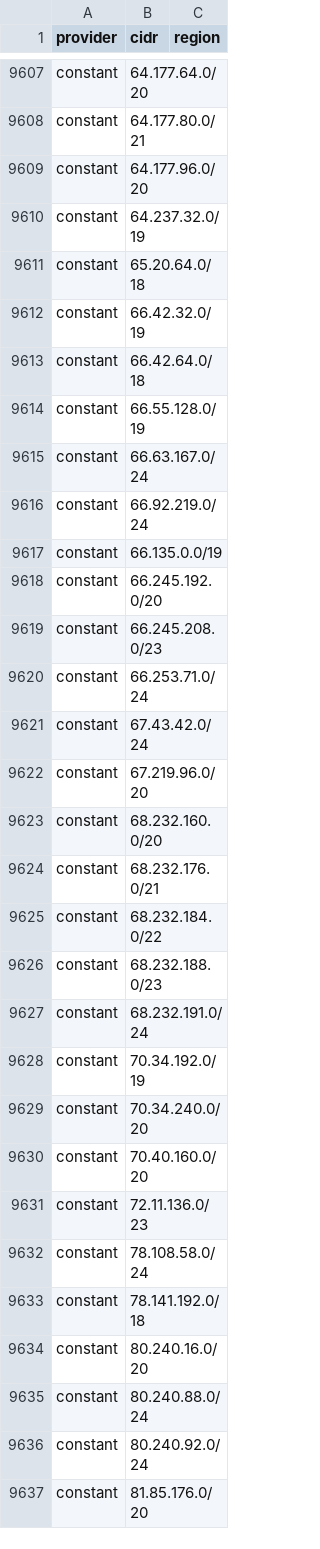
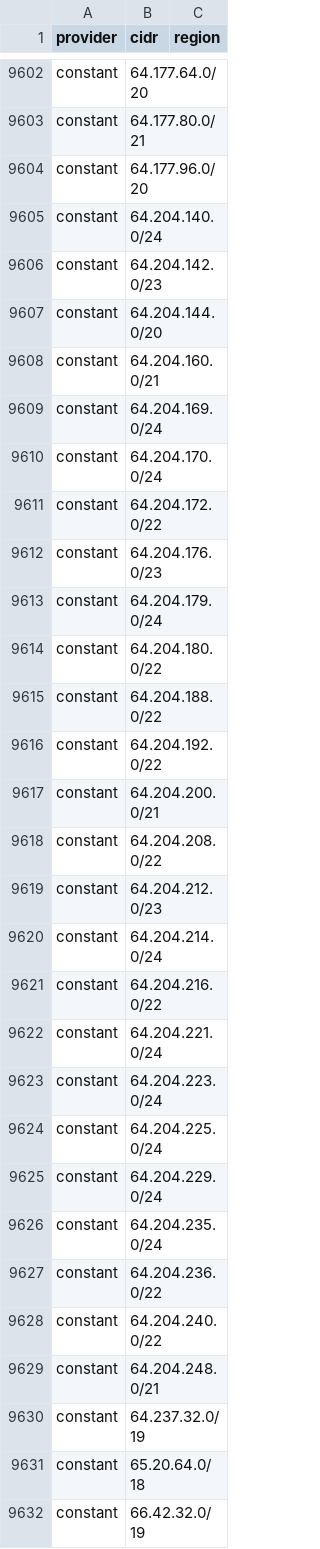
Before and after one commit to prettyleaf/cdn, a CSV file: all/all.csv, drawn as a sheet; only a part is shown, gaps mark what is left out; the shorter side is filled out with more unchanged rows; the diff covers the shown part only; the diff names each change by its address in the sheet, - before the commit and + after, or states it on an @@ line.

```diff
--- a/all/all.csv
+++ b/all/all.csv
+row 9605: constant | 64.204.140.0/24
+row 9606: constant | 64.204.142.0/23
+row 9607: constant | 64.204.144.0/20
+row 9608: constant | 64.204.160.0/21
+row 9609: constant | 64.204.169.0/24
+row 9610: constant | 64.204.170.0/24
+row 9611: constant | 64.204.172.0/22
+row 9612: constant | 64.204.176.0/23
+row 9613: constant | 64.204.179.0/24
+row 9614: constant | 64.204.180.0/22
+row 9615: constant | 64.204.188.0/22
+row 9616: constant | 64.204.192.0/22
+row 9617: constant | 64.204.200.0/21
+row 9618: constant | 64.204.208.0/22
+row 9619: constant | 64.204.212.0/23
+row 9620: constant | 64.204.214.0/24
+row 9621: constant | 64.204.216.0/22
+row 9622: constant | 64.204.221.0/24
+row 9623: constant | 64.204.223.0/24
+row 9624: constant | 64.204.225.0/24
+row 9625: constant | 64.204.229.0/24
+row 9626: constant | 64.204.235.0/24
+row 9627: constant | 64.204.236.0/22
+row 9628: constant | 64.204.240.0/22
+row 9629: constant | 64.204.248.0/21
```
Also changed, not shown: 16 added rows, 28 removed rows and 3 edited cells elsewhere in this file, 59 other files.
